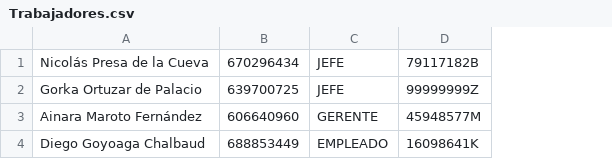
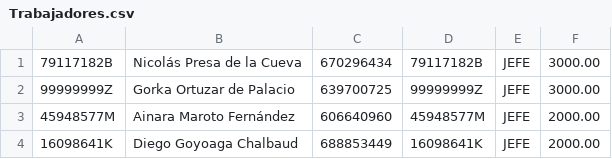
Before and after one commit to Diegogoyo1/Proyecto-DeustoScreen, a CSV file: DeustoScreen/ficheros/Trabajadores.csv, drawn as a sheet; removed rows and columns are numbered as before the commit, all else as after; the diff names each change by its address in the sheet, - before the commit and + after, or states it on an @@ line.

```diff
--- a/DeustoScreen/ficheros/Trabajadores.csv
+++ b/DeustoScreen/ficheros/Trabajadores.csv
+column A, rows 1-4: 79117182B | 99999999Z | 45948577M | 16098641K
-column C, rows 1-4: JEFE | JEFE | GERENTE | EMPLEADO
+column E, rows 1-4: all JEFE
+column F, rows 1-4: 3000.00 | 3000.00 | 2000.00 | 2000.00
```
Also changed, not shown: 23 other files.
